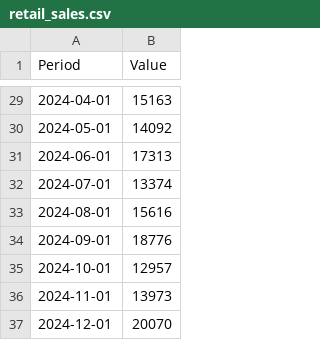
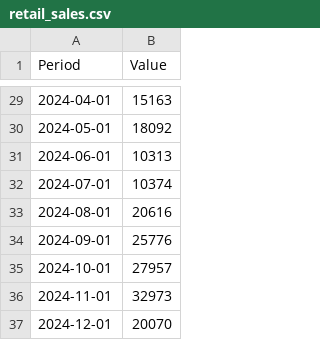
Before and after one commit to Jagadeesh-Chowdary/Sales, a CSV file: data/retail_sales.csv, drawn as a sheet; only a part is shown, gaps mark what is left out; the diff covers the shown part only.

```diff
--- a/data/retail_sales.csv
+++ b/data/retail_sales.csv
@@ -29,9 +29,9 @@ Period,Value
 2024-04-01,15163
-2024-05-01,14092
-2024-06-01,17313
-2024-07-01,13374
-2024-08-01,15616
-2024-09-01,18776
-2024-10-01,12957
-2024-11-01,13973
+2024-05-01,18092
+2024-06-01,10313
+2024-07-01,10374
+2024-08-01,20616
+2024-09-01,25776
+2024-10-01,27957
+2024-11-01,32973
 2024-12-01,20070
```
Also changed, not shown: 15 edited cells elsewhere in this file, 5 other files.
